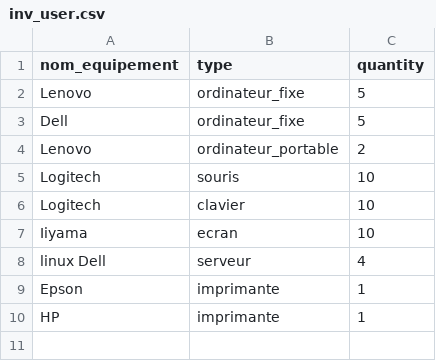
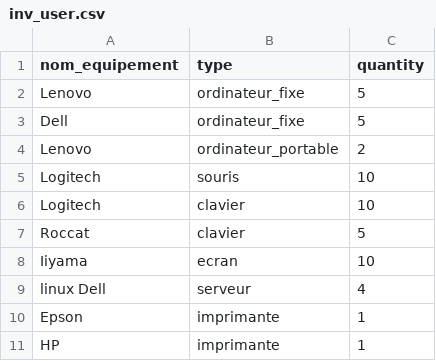
Before and after one commit to amFarwati/SPOC_Analyse_Impact_IT, a CSV file: v_0.1/data_test/inv_user.csv, drawn as a sheet; the diff names each change by its address in the sheet, - before the commit and + after, or states it on an @@ line.

```diff
--- a/v_0.1/data_test/inv_user.csv
+++ b/v_0.1/data_test/inv_user.csv
+row 7: Roccat | clavier | 5
```
Also changed, not shown: 6 other files.
